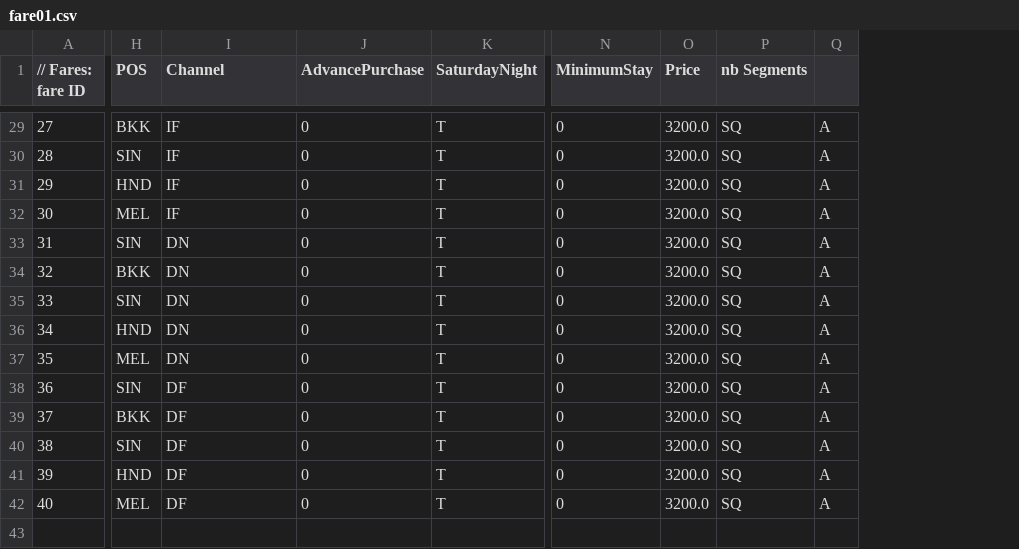
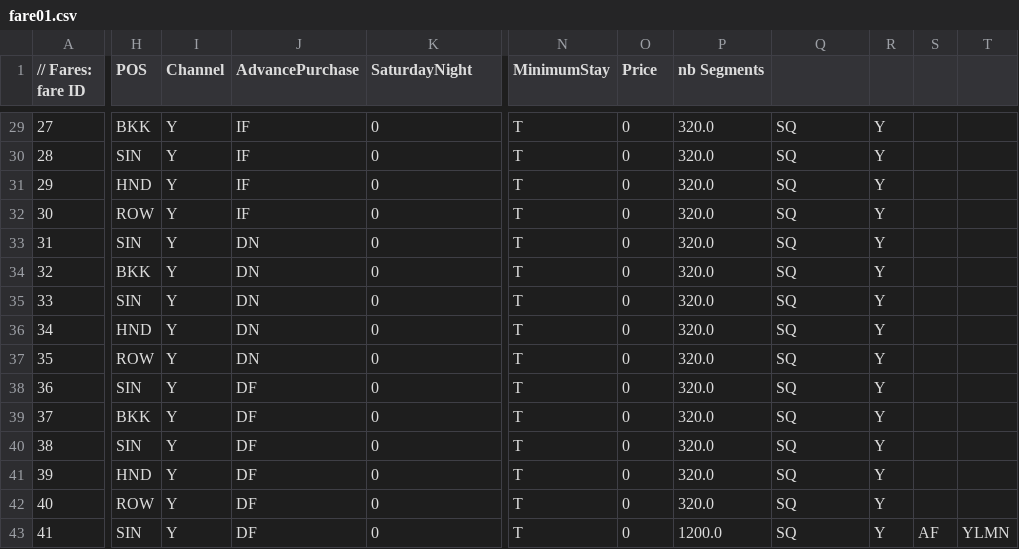
Before and after one commit to airsim/airrac, a CSV file: samples/fare01.csv, drawn as a sheet; only a part is shown, gaps mark what is left out; removed rows and columns are numbered as before the commit, all else as after; rows hold the shown columns only; the diff covers the shown part only; the diff names each change by its address in the sheet, - before the commit and + after, or states it on an @@ line.

```diff
--- a/samples/fare01.csv
+++ b/samples/fare01.csv
+column I (Channel), rows 29-42: all Y
-column K (SaturdayNight), rows 29-42: all T
+column P (nb Segments), rows 29-42: all 320.0
-column Q, rows 29-42: all A
+column R, rows 29-42: all Y
+column S, empty
+column T, empty
-J1: Channel
+J1: AdvancePurchase
-K1: AdvancePurchase
+K1: SaturdayNight
-Q1: nb Segments
+Q1: (empty)
-N29:N42 (MinimumStay): 0
+N29:N42 (MinimumStay): T
-O29:O42 (Price): 3200.0
+O29:O42 (Price): 0
-H32 (POS): MEL
+H32 (POS): ROW
-H37 (POS): MEL
+H37 (POS): ROW
-H42 (POS): MEL
+H42 (POS): ROW
+row 43: 41 | SIN | Y | DF | 0 | T | 0 | 1200.0 | SQ | Y | AF | YLMN
```
Also changed, not shown: 57 edited cells elsewhere in this file, samples/RDS01/demand.csv, samples/RDS01/schedule.csv, 4 other files.
